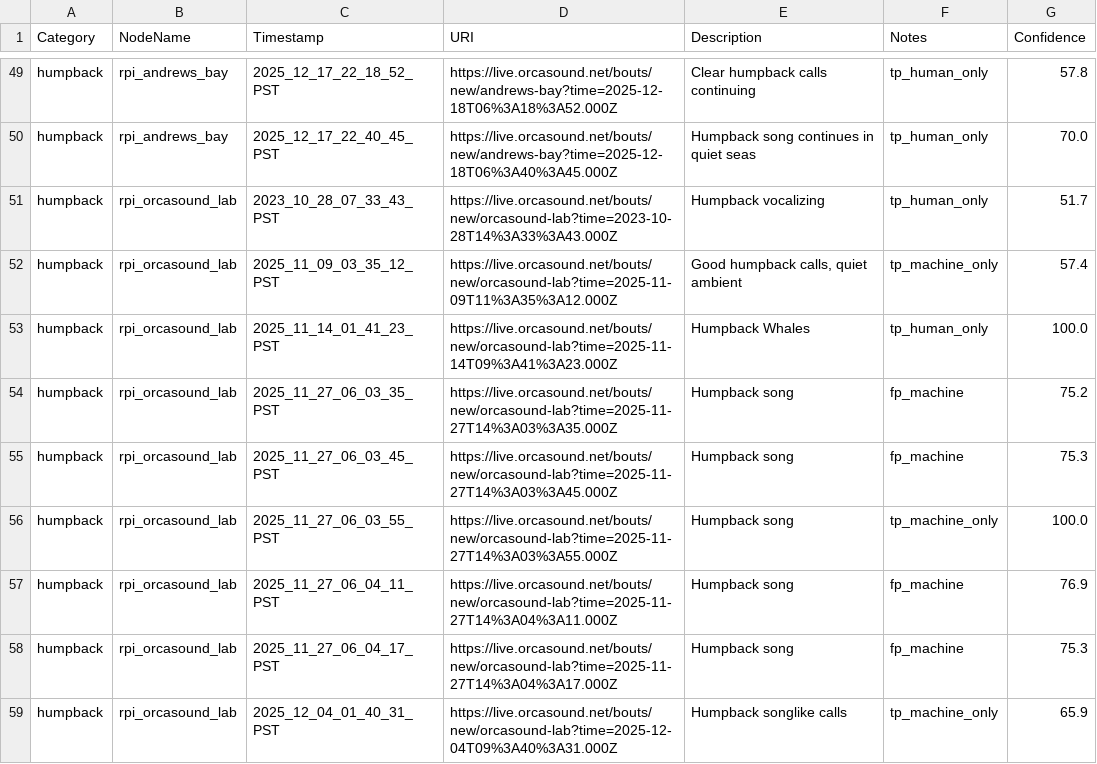
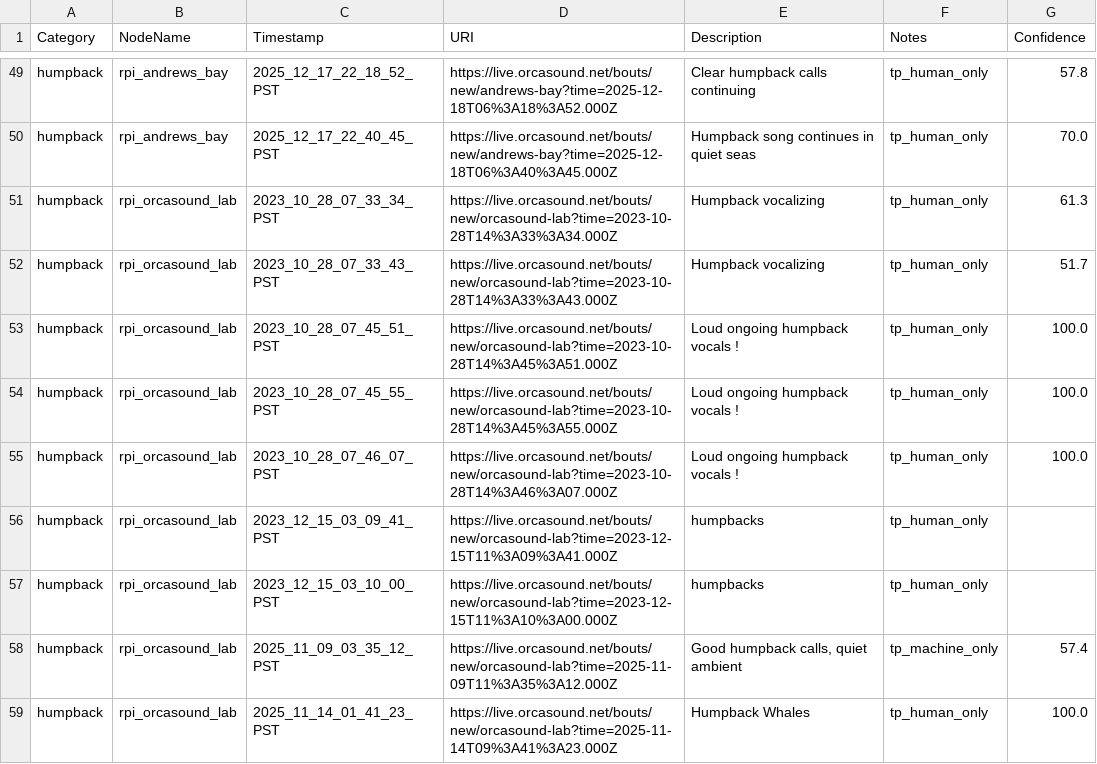
Before and after one commit to aibatchelor22/pods-ai, a CSV file: output/csv/training_3s_samples.csv, drawn as a sheet; only a part is shown, gaps mark what is left out; the shorter side is filled out with more unchanged rows.

Commit message:
Add more humpback samples (#271)
* Add concatenate_wavs.py to README mermaid diagram

Signed-off-by: Dave Thaler <dthaler1968@gmail.com>

* Add concatenate_wavs.py to pyproj file

Signed-off-by: Dave Thaler <dthaler1968@gmail.com>

* Add more humpback samples

Signed-off-by: Dave Thaler <dthaler1968@gmail.com>

* Rebase

* Add more humpback samples

Signed-off-by: Dave Thaler <dthaler1968@gmail.com>

* Revert changes to manual_samples.csv

Signed-off-by: Dave Thaler <dthaler1968@gmail.com>

* Update testing_60s_samples.csv

Signed-off-by: Dave Thaler <dthaler1968@gmail.com>

---------

Signed-off-by: Dave Thaler <dthaler1968@gmail.com>

```diff
--- a/output/csv/training_3s_samples.csv
+++ b/output/csv/training_3s_samples.csv
@@ -50,3 +50,9 @@ humpback,rpi_andrews_bay,2025_12_17_22_18_52_PST,https://live.orcasound.net/bout
 humpback,rpi_andrews_bay,2025_12_17_22_40_45_PST,https://live.orcasound.net/bouts/new/andrews-bay?time=2025-12-18T06%3A40%3A45.000Z,Humpback song continues in quiet seas,tp_human_only,70.0
+humpback,rpi_orcasound_lab,2023_10_28_07_33_34_PST,https://live.orcasound.net/bouts/new/orcasound-lab?time=2023-10-28T14%3A33%3A34.000Z,Humpback vocalizing,tp_human_only,61.3
 humpback,rpi_orcasound_lab,2023_10_28_07_33_43_PST,https://live.orcasound.net/bouts/new/orcasound-lab?time=2023-10-28T14%3A33%3A43.000Z,Humpback vocalizing,tp_human_only,51.7
+humpback,rpi_orcasound_lab,2023_10_28_07_45_51_PST,https://live.orcasound.net/bouts/new/orcasound-lab?time=2023-10-28T14%3A45%3A51.000Z,Loud ongoing humpback vocals !,tp_human_only,100.0
+humpback,rpi_orcasound_lab,2023_10_28_07_45_55_PST,https://live.orcasound.net/bouts/new/orcasound-lab?time=2023-10-28T14%3A45%3A55.000Z,Loud ongoing humpback vocals !,tp_human_only,100.0
+humpback,rpi_orcasound_lab,2023_10_28_07_46_07_PST,https://live.orcasound.net/bouts/new/orcasound-lab?time=2023-10-28T14%3A46%3A07.000Z,Loud ongoing humpback vocals !,tp_human_only,100.0
+humpback,rpi_orcasound_lab,2023_12_15_03_09_41_PST,https://live.orcasound.net/bouts/new/orcasound-lab?time=2023-12-15T11%3A09%3A41.000Z,humpbacks,tp_human_only,
+humpback,rpi_orcasound_lab,2023_12_15_03_10_00_PST,https://live.orcasound.net/bouts/new/orcasound-lab?time=2023-12-15T11%3A10%3A00.000Z,humpbacks,tp_human_only,
 humpback,rpi_orcasound_lab,2025_11_09_03_35_12_PST,https://live.orcasound.net/bouts/new/orcasound-lab?time=2025-11-09T11%3A35%3A12.000Z,"Good humpback calls, quiet ambient",tp_machine_only,57.4
```
Also changed, not shown: output/csv/testing_60s_samples.csv, 2 other files.
